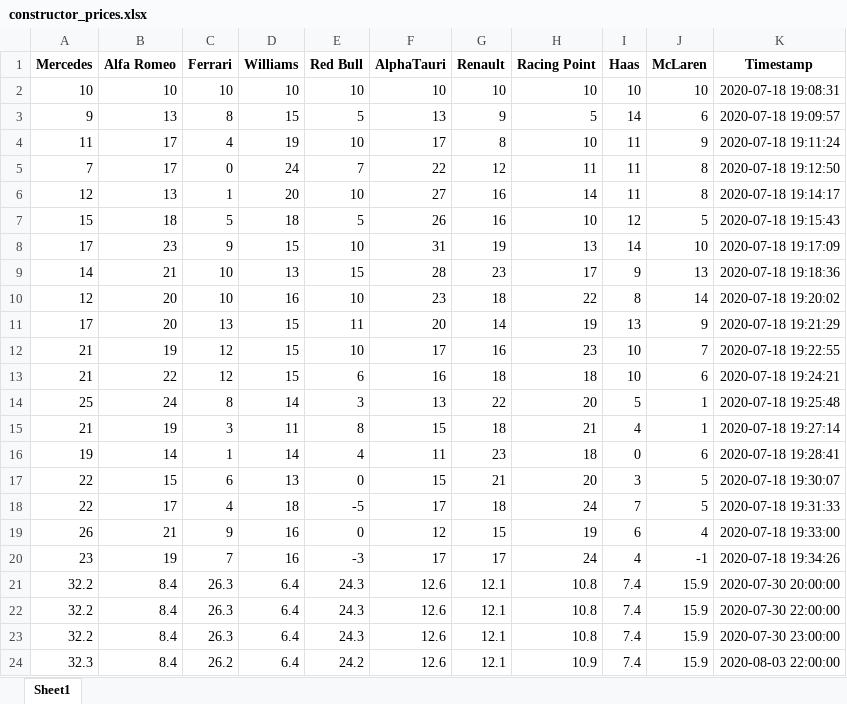
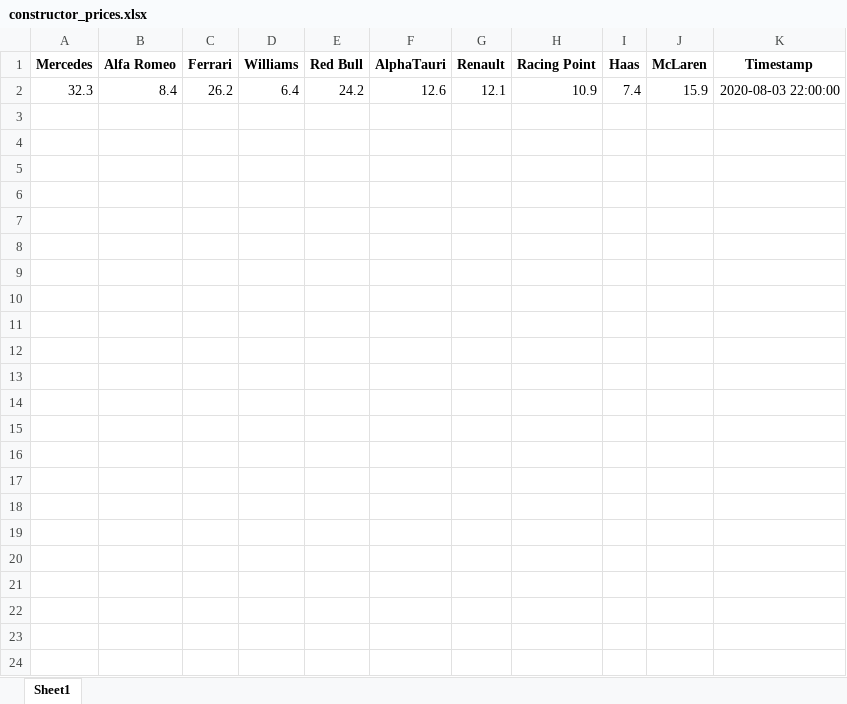
Before and after one commit to f1fantasyprices/f1fantasyprices.github.io, an Excel workbook: script/modules/data/resources/constructor_prices.xlsx, sheet Sheet1, drawn as a sheet; values as stored, in another font and other column widths than the file's, no borders; the diff names each change by its address in the sheet, - before the commit and + after, or states it on an @@ line.

```diff
--- a/script/modules/data/resources/constructor_prices.xlsx (sheet Sheet1)
+++ b/script/modules/data/resources/constructor_prices.xlsx (sheet Sheet1)
-row 2: 10 | 10 | 10 | 10 | 10 | 10 | 10 | 10 | 10 | 10 | 2020-07-18 19:08:31
-row 3: 9 | 13 | 8 | 15 | 5 | 13 | 9 | 5 | 14 | 6 | 2020-07-18 19:09:57
-row 4: 11 | 17 | 4 | 19 | 10 | 17 | 8 | 10 | 11 | 9 | 2020-07-18 19:11:24
-row 5: 7 | 17 | 0 | 24 | 7 | 22 | 12 | 11 | 11 | 8 | 2020-07-18 19:12:50
-row 6: 12 | 13 | 1 | 20 | 10 | 27 | 16 | 14 | 11 | 8 | 2020-07-18 19:14:17
-row 7: 15 | 18 | 5 | 18 | 5 | 26 | 16 | 10 | 12 | 5 | 2020-07-18 19:15:43
-row 8: 17 | 23 | 9 | 15 | 10 | 31 | 19 | 13 | 14 | 10 | 2020-07-18 19:17:09
-row 9: 14 | 21 | 10 | 13 | 15 | 28 | 23 | 17 | 9 | 13 | 2020-07-18 19:18:36
-row 10: 12 | 20 | 10 | 16 | 10 | 23 | 18 | 22 | 8 | 14 | 2020-07-18 19:20:02
-row 11: 17 | 20 | 13 | 15 | 11 | 20 | 14 | 19 | 13 | 9 | 2020-07-18 19:21:29
-row 12: 21 | 19 | 12 | 15 | 10 | 17 | 16 | 23 | 10 | 7 | 2020-07-18 19:22:55
-row 13: 21 | 22 | 12 | 15 | 6 | 16 | 18 | 18 | 10 | 6 | 2020-07-18 19:24:21
-row 14: 25 | 24 | 8 | 14 | 3 | 13 | 22 | 20 | 5 | 1 | 2020-07-18 19:25:48
-row 15: 21 | 19 | 3 | 11 | 8 | 15 | 18 | 21 | 4 | 1 | 2020-07-18 19:27:14
-row 16: 19 | 14 | 1 | 14 | 4 | 11 | 23 | 18 | 0 | 6 | 2020-07-18 19:28:41
-row 17: 22 | 15 | 6 | 13 | 0 | 15 | 21 | 20 | 3 | 5 | 2020-07-18 19:30:07
-row 18: 22 | 17 | 4 | 18 | -5 | 17 | 18 | 24 | 7 | 5 | 2020-07-18 19:31:33
-row 19: 26 | 21 | 9 | 16 | 0 | 12 | 15 | 19 | 6 | 4 | 2020-07-18 19:33:00
-row 20: 23 | 19 | 7 | 16 | -3 | 17 | 17 | 24 | 4 | -1 | 2020-07-18 19:34:26
-row 21: 32.2 | 8.4 | 26.3 | 6.4 | 24.3 | 12.6 | 12.1 | 10.8 | 7.4 | 15.9 | 2020-07-30 20:00:00
-row 22: 32.2 | 8.4 | 26.3 | 6.4 | 24.3 | 12.6 | 12.1 | 10.8 | 7.4 | 15.9 | 2020-07-30 22:00:00
-row 23: 32.2 | 8.4 | 26.3 | 6.4 | 24.3 | 12.6 | 12.1 | 10.8 | 7.4 | 15.9 | 2020-07-30 23:00:00
```
Also changed, not shown: script/modules/data/resources/driver_prices.xlsx.
